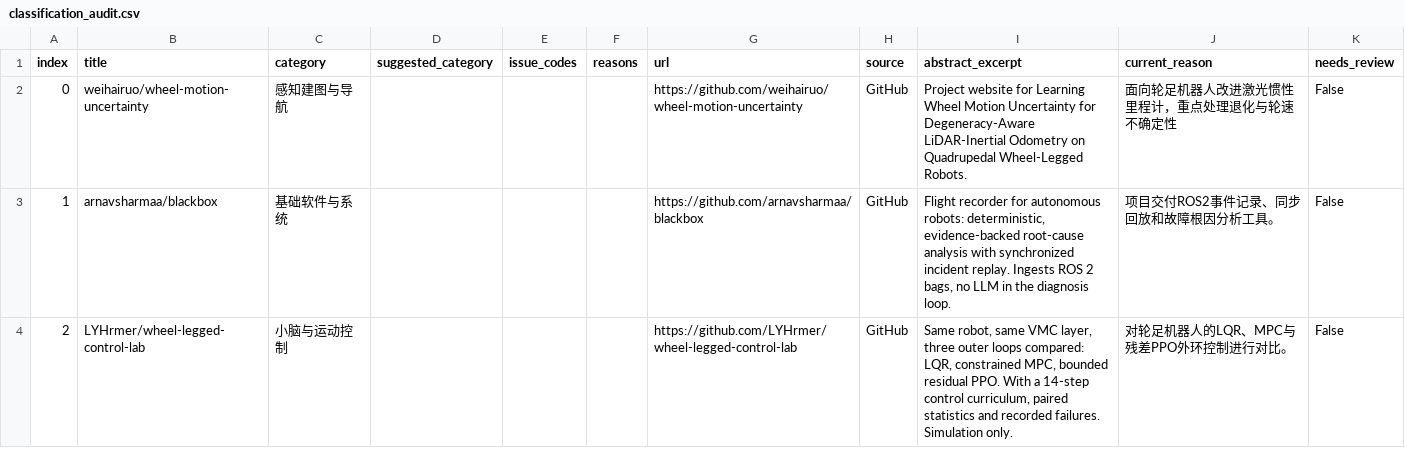
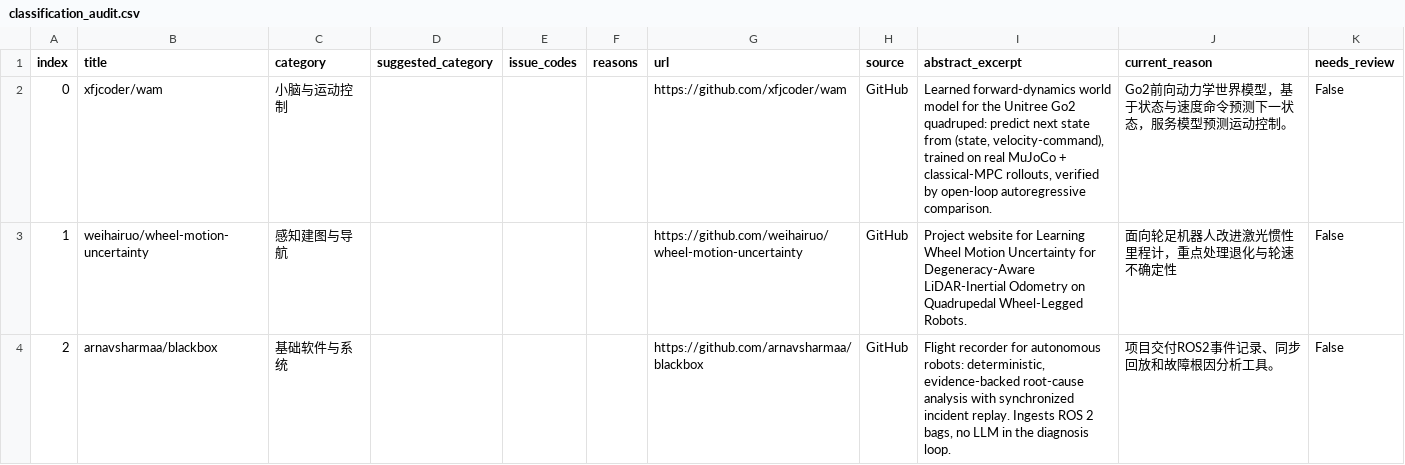
Before and after one commit to 754wu/special-robot-radar, a CSV file: docs/classification_audit.csv, drawn as a sheet; only a part is shown; the diff covers the shown part only.

```diff
--- a/docs/classification_audit.csv
+++ b/docs/classification_audit.csv
@@ -1,4 +1,4 @@
 index,title,category,suggested_category,issue_codes,reasons,url,source,abstract_excerpt,current_reason,needs_review
-0,weihairuo/wheel-motion-uncertainty,感知建图与导航,,,,https://github.com/weihairuo/wheel-motion-uncertainty,GitHub,Project website for Learning Wheel Motion Uncertainty for Degeneracy-Aware LiDAR-Inertial Odometry on Quadrupedal Wheel-Legged Robots.,面向轮足机器人改进激光惯性里程计，重点处理退化与轮速不确定性,False
-1,arnavsharmaa/blackbox,基础软件与系统,,,,https://github.com/arnavsharmaa/blackbox,GitHub,"Flight recorder for autonomous robots: deterministic, evidence-backed root-cause analysis with synchronized incident replay. Ingests ROS 2 bags, no LLM in the diagnosis loop.",项目交付ROS2事件记录、同步回放和故障根因分析工具。,False
-2,LYHrmer/wheel-legged-control-lab,小脑与运动控制,,,,https://github.com/LYHrmer/wheel-legged-control-lab,GitHub,"Same robot, same VMC layer, three outer loops compared: LQR, constrained MPC, bounded residual PPO. With a 14-step control curriculum, paired statistics and recorded failures. Simulation only.",对轮足机器人的LQR、MPC与残差PPO外环控制进行对比。,False
+0,xfjcoder/wam,小脑与运动控制,,,,https://github.com/xfjcoder/wam,GitHub,"Learned forward-dynamics world model for the Unitree Go2 quadruped: predict next state from (state, velocity-command), trained on real MuJoCo + classical-MPC rollouts, verified by open-loop autoregressive comparison.",Go2前向动力学世界模型，基于状态与速度命令预测下一状态，服务模型预测运动控制。,False
+1,weihairuo/wheel-motion-uncertainty,感知建图与导航,,,,https://github.com/weihairuo/wheel-motion-uncertainty,GitHub,Project website for Learning Wheel Motion Uncertainty for Degeneracy-Aware LiDAR-Inertial Odometry on Quadrupedal Wheel-Legged Robots.,面向轮足机器人改进激光惯性里程计，重点处理退化与轮速不确定性,False
+2,arnavsharmaa/blackbox,基础软件与系统,,,,https://github.com/arnavsharmaa/blackbox,GitHub,"Flight recorder for autonomous robots: deterministic, evidence-backed root-cause analysis with synchronized incident replay. Ingests ROS 2 bags, no LLM in the diagnosis loop.",项目交付ROS2事件记录、同步回放和故障根因分析工具。,False
```
Also changed, not shown: 71 edited cells elsewhere in this file, 7 other files.
